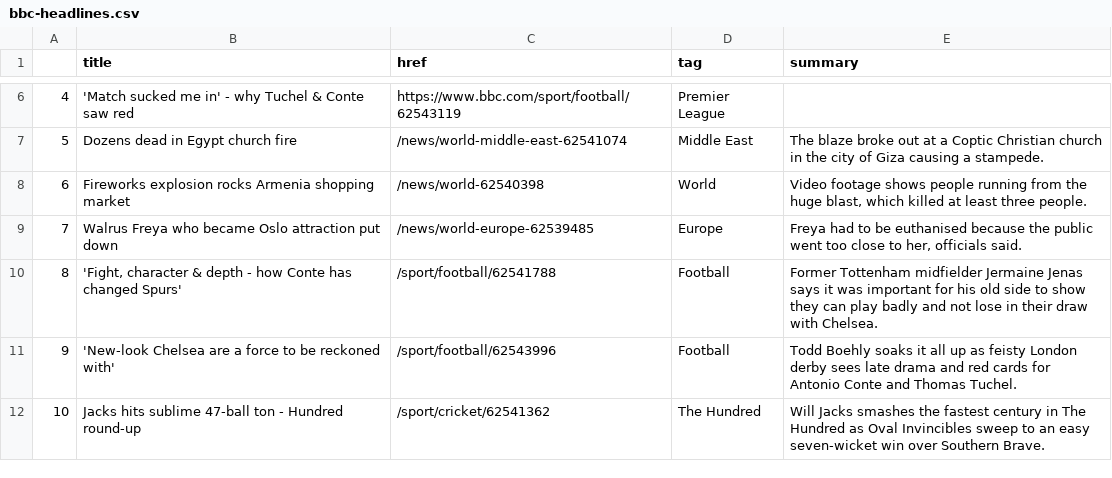
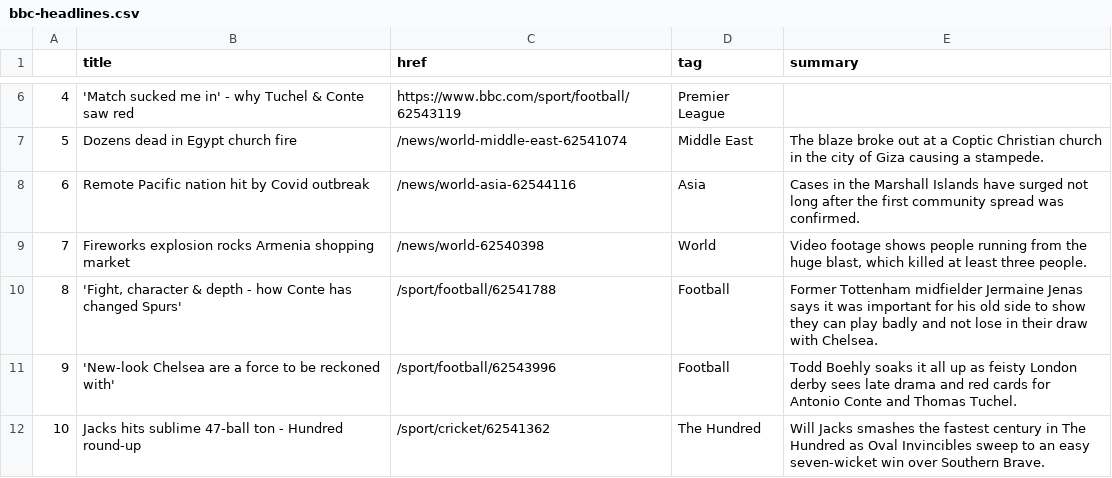
Before and after one commit to msalexford/automatic-scraper, a CSV file: bbc-headlines.csv, drawn as a sheet; only a part is shown, gaps mark what is left out.

```diff
--- a/bbc-headlines.csv
+++ b/bbc-headlines.csv
@@ -7,4 +7,4 @@
 5,Dozens dead in Egypt church fire,/news/world-middle-east-62541074,Middle East,The blaze broke out at a Coptic Christian church in the city of Giza causing a stampede.
-6,Fireworks explosion rocks Armenia shopping market,/news/world-62540398,World,"Video footage shows people running from the huge blast, which killed at least three people."
-7,Walrus Freya who became Oslo attraction put down,/news/world-europe-62539485,Europe,"Freya had to be euthanised because the public went too close to her, officials said."
+6,Remote Pacific nation hit by Covid outbreak,/news/world-asia-62544116,Asia,Cases in the Marshall Islands have surged not long after the first community spread was confirmed.
+7,Fireworks explosion rocks Armenia shopping market,/news/world-62540398,World,"Video footage shows people running from the huge blast, which killed at least three people."
 8,"'Fight, character & depth - how Conte has changed Spurs'",/sport/football/62541788,Football,Former Tottenham midfielder Jermaine Jenas says it was important for his old side to show they can play badly and not lose in their draw with Chelsea.
```
